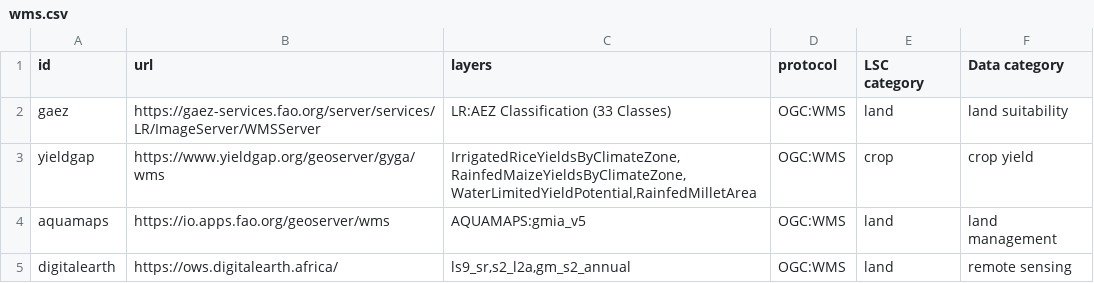
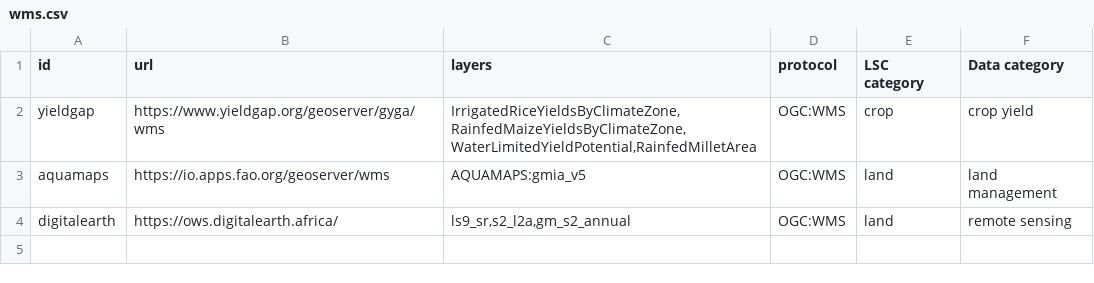
Before and after one commit to lsc-hubs/kenya-catalogue, a CSV file: portals/Global/wms/wms.csv, drawn as a sheet.

```diff
--- a/portals/Global/wms/wms.csv
+++ b/portals/Global/wms/wms.csv
@@ -1,3 +1,2 @@
 id;url;layers;protocol;LSC category;Data category
-gaez;https://gaez-services.fao.org/server/services/LR/ImageServer/WMSServer;LR:AEZ Classification (33 Classes);OGC:WMS;land;land suitability
 yieldgap;https://www.yieldgap.org/geoserver/gyga/wms;IrrigatedRiceYieldsByClimateZone,RainfedMaizeYieldsByClimateZone,WaterLimitedYieldPotential,RainfedMilletArea;OGC:WMS;crop;crop yield
```
Also changed, not shown: 9 other files.
